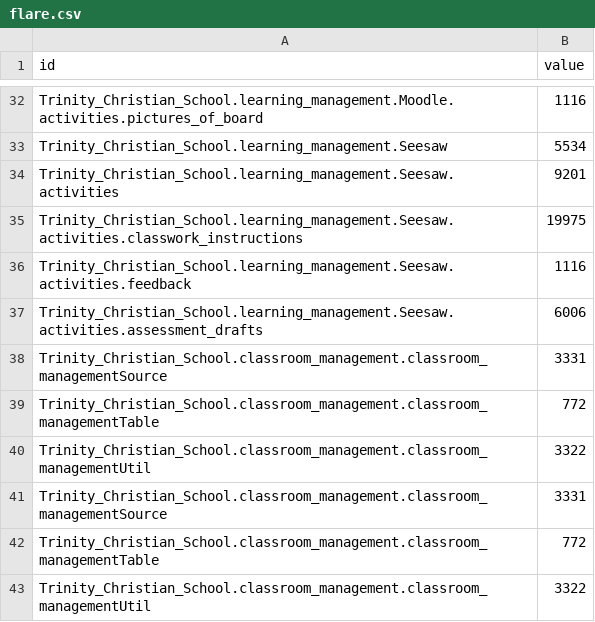
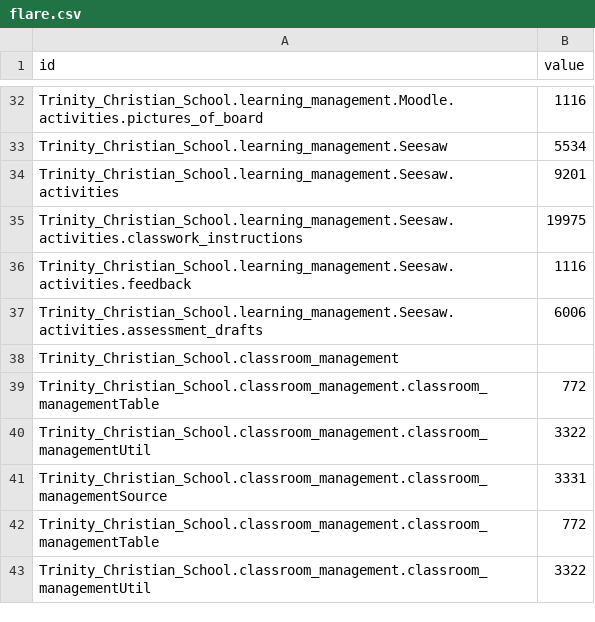
Before and after one commit to rfreemansol1982/survey_test, a CSV file: flare.csv, drawn as a sheet; only a part is shown, gaps mark what is left out; removed rows and columns are numbered as before the commit, all else as after; the diff names each change by its address in the sheet, - before the commit and + after, or states it on an @@ line.

Commit message:
Update flare.csv

```diff
--- a/flare.csv
+++ b/flare.csv
-row 38: Trinity_Christian_School.classroom_management.classroom_managementSource | 3331
+row 38: Trinity_Christian_School.classroom_management
```
